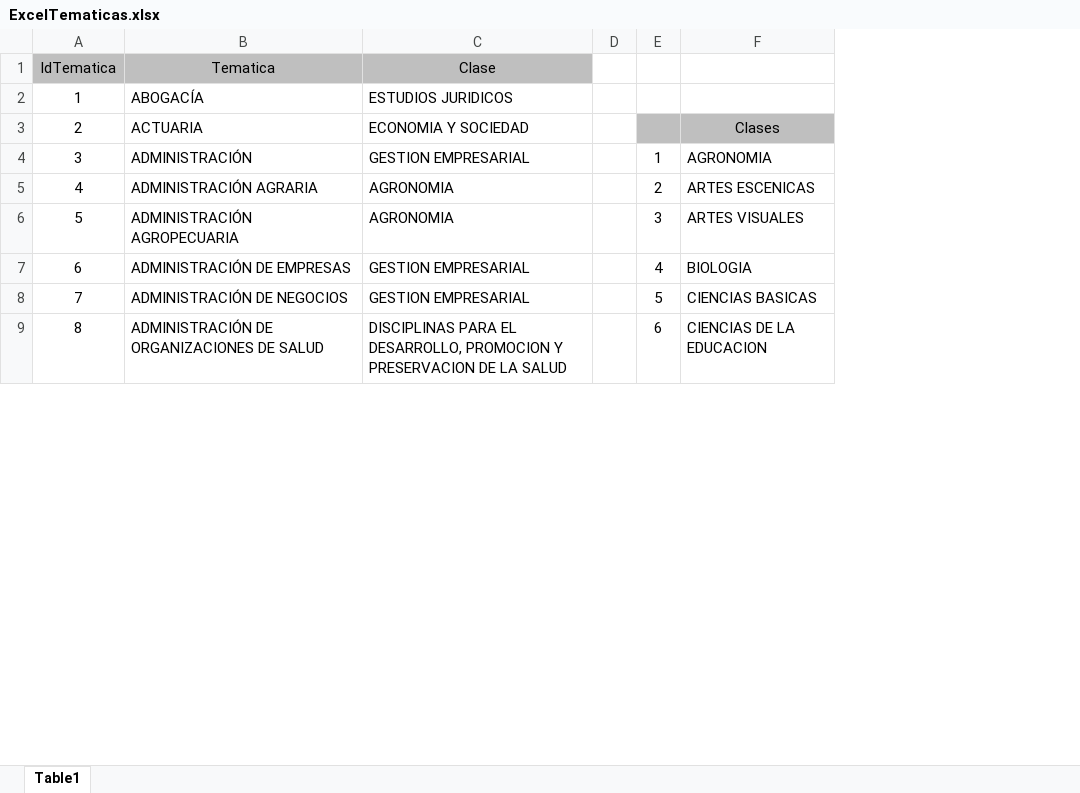
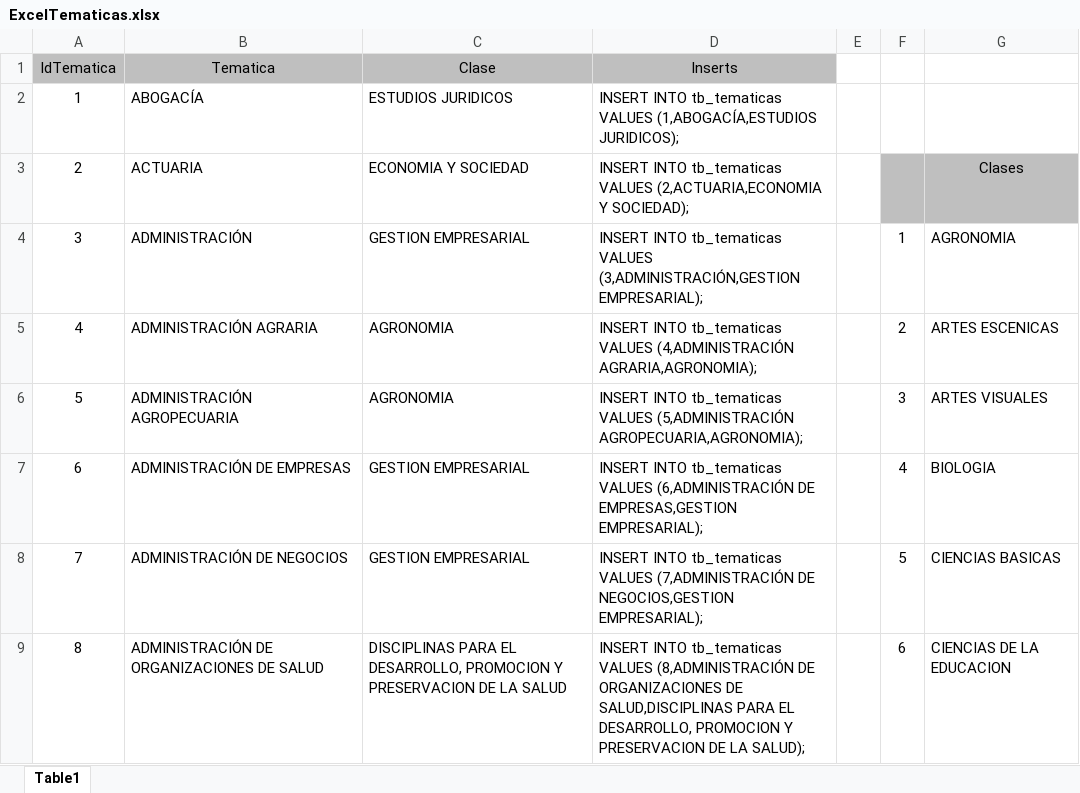
Before and after one commit to Brian-GL/CourseRoom, an Excel workbook: db/ExcelTematicas.xlsx, sheet Table1, drawn as a sheet; only a part is shown; values as stored, in another font and other column widths than the file's, no borders; the diff names each change by its address in the sheet, - before the commit and + after, or states it on an @@ line.

Commit message:
Generados Inserts Para Tematicas Excel Tematicas

```diff
--- a/db/ExcelTematicas.xlsx (sheet Table1)
+++ b/db/ExcelTematicas.xlsx (sheet Table1)
+column D (Inserts), rows 2-9: INSERT INTO tb_tematicas VALUES (1,ABOGACÍA,ESTUDIOS JURIDICOS); | INSERT INTO tb_tematicas VALUES (2,ACTUARIA,ECONOMIA Y SOCIEDAD); | INSERT INTO tb_tematicas VALUES (3,ADMINISTRACIÓN,GESTION EMPRESARIAL); | INSERT INTO tb_tematicas VALUES (4,ADMINISTRACIÓN AGRARIA,AGRONOMIA); | INSERT INTO tb_tematicas VALUES (5,ADMINISTRACIÓN AGROPECUARIA,AGRONOMIA); | INSERT INTO tb_tematicas VALUES (6,ADMINISTRACIÓN DE EMPRESAS,GESTION EMPRESARIAL); | INSERT INTO tb_tematicas VALUES (7,ADMINISTRACIÓN DE NEGOCIOS,GESTION EMPRESARIAL); | INSERT INTO tb_tematicas VALUES (8,ADMINISTRACIÓN DE ORGANIZACIONES DE SALUD,DISCIPLINAS PARA EL DESARROLLO, PROMOCION Y PRESERVACION DE LA SALUD);
```
Also changed, not shown: 1 other file.
